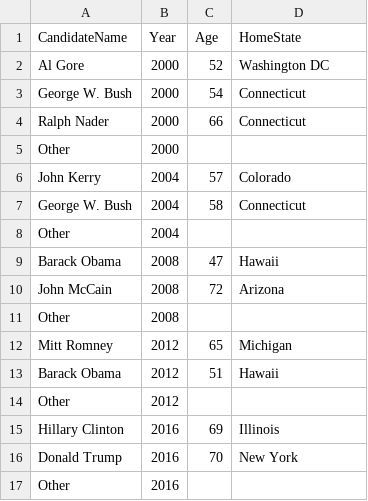
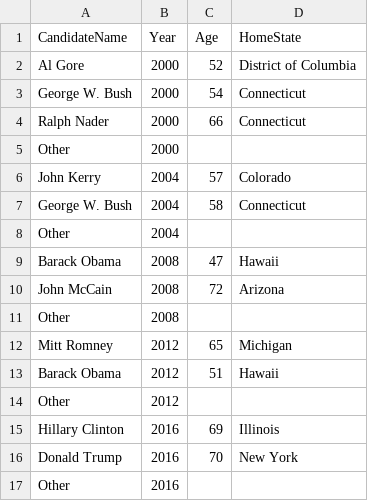
Before and after one commit to anthony-t123/CSDS-341-Project, a CSV file: Data/Raw/Candidate.csv, drawn as a sheet.

```diff
--- a/Data/Raw/Candidate.csv
+++ b/Data/Raw/Candidate.csv
@@ -1,3 +1,3 @@
 CandidateName,Year,Age,HomeState
-Al Gore,2000,52,Washington DC
+Al Gore,2000,52,District of Columbia
 George W. Bush,2000,54,Connecticut
```
Also changed, not shown: Data/Raw/States.csv, 1 other file.
